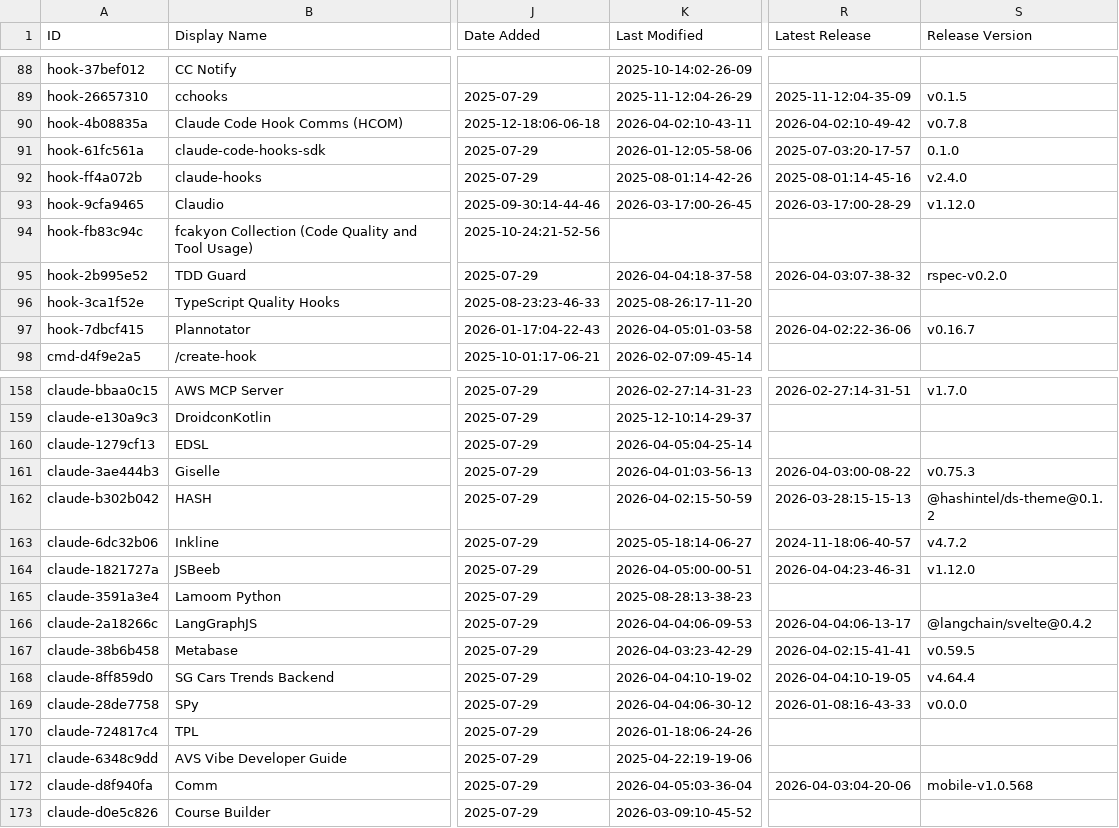
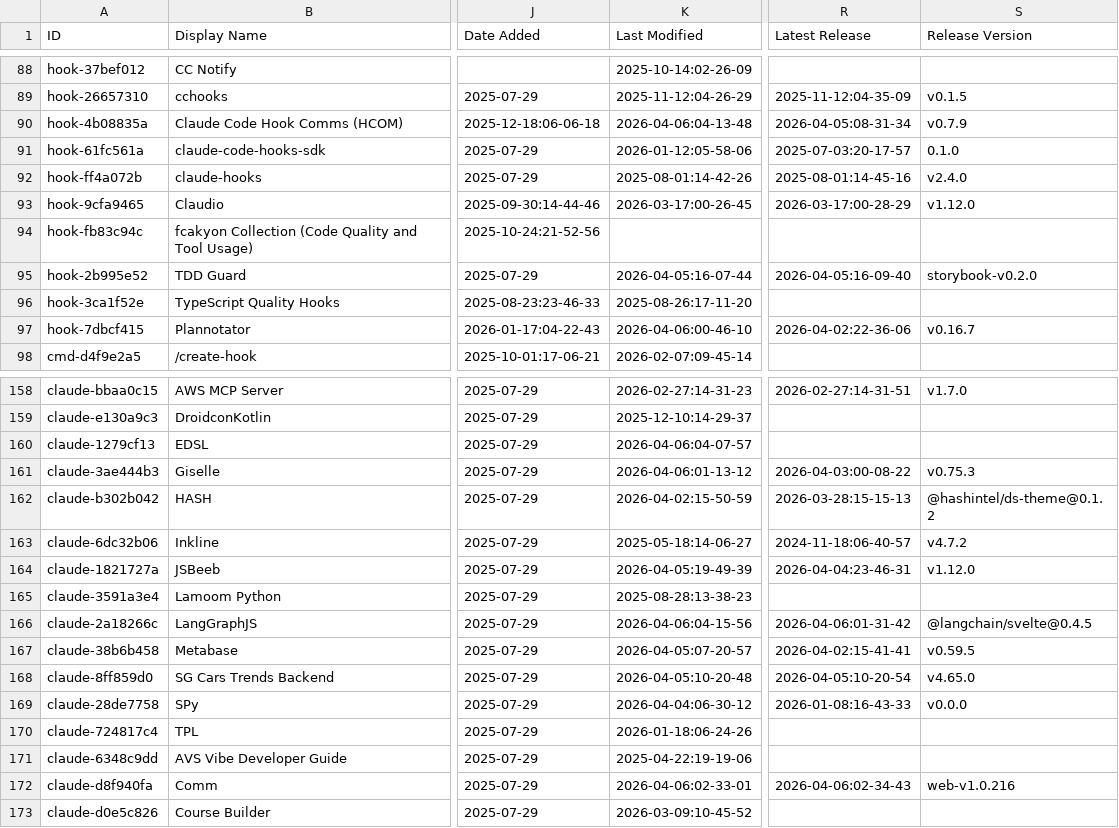
Before and after one commit to Beeerrrr/awesome-claude-code, a CSV file: THE_RESOURCES_TABLE.csv, drawn as a sheet; only a part is shown, gaps mark what is left out; the diff covers the shown part only; the diff names each change by its address in the sheet, - before the commit and + after, or states it on an @@ line.

```diff
--- a/THE_RESOURCES_TABLE.csv
+++ b/THE_RESOURCES_TABLE.csv
-K90 (Last Modified): 2026-04-02:10-43-11
+K90 (Last Modified): 2026-04-06:04-13-48
-R90 (Latest Release): 2026-04-02:10-49-42
+R90 (Latest Release): 2026-04-05:08-31-34
-S90 (Release Version): v0.7.8
+S90 (Release Version): v0.7.9
-K95 (Last Modified): 2026-04-04:18-37-58
+K95 (Last Modified): 2026-04-05:16-07-44
-R95 (Latest Release): 2026-04-03:07-38-32
+R95 (Latest Release): 2026-04-05:16-09-40
-S95 (Release Version): rspec-v0.2.0
+S95 (Release Version): storybook-v0.2.0
-K97 (Last Modified): 2026-04-05:01-03-58
+K97 (Last Modified): 2026-04-06:00-46-10
-K160 (Last Modified): 2026-04-05:04-25-14
+K160 (Last Modified): 2026-04-06:04-07-57
-K161 (Last Modified): 2026-04-01:03-56-13
+K161 (Last Modified): 2026-04-06:01-13-12
-K164 (Last Modified): 2026-04-05:00-00-51
+K164 (Last Modified): 2026-04-05:19-49-39
-K166 (Last Modified): 2026-04-04:06-09-53
+K166 (Last Modified): 2026-04-06:04-15-56
-R166 (Latest Release): 2026-04-04:06-13-17
+R166 (Latest Release): 2026-04-06:01-31-42
-S166 (Release Version): @langchain/svelte@0.4.2
+S166 (Release Version): @langchain/svelte@0.4.5
-K167 (Last Modified): 2026-04-03:23-42-29
+K167 (Last Modified): 2026-04-05:07-20-57
-K168 (Last Modified): 2026-04-04:10-19-02
+K168 (Last Modified): 2026-04-05:10-20-48
-R168 (Latest Release): 2026-04-04:10-19-05
+R168 (Latest Release): 2026-04-05:10-20-54
-S168 (Release Version): v4.64.4
+S168 (Release Version): v4.65.0
-K172 (Last Modified): 2026-04-05:03-36-04
+K172 (Last Modified): 2026-04-06:02-33-01
-R172 (Latest Release): 2026-04-03:04-20-06
+R172 (Latest Release): 2026-04-06:02-34-43
-S172 (Release Version): mobile-v1.0.568
+S172 (Release Version): web-v1.0.216
```
Also changed, not shown: 15 edited cells elsewhere in this file.
